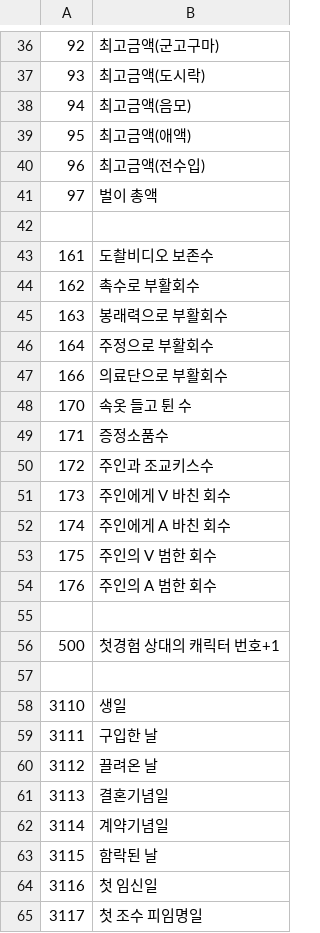
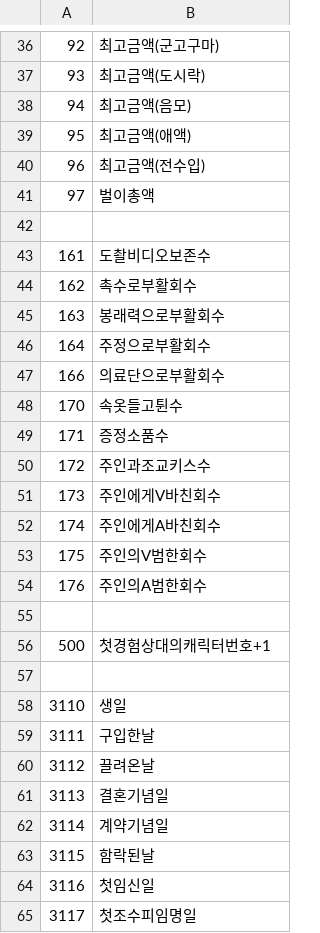
Before and after one commit to keisiki/eraYMKR_REBOOT, a CSV file: CSV/Cflag.CSV, drawn as a sheet; only a part is shown, gaps mark what is left out; the diff covers the shown part only.

```diff
--- a/CSV/Cflag.CSV
+++ b/CSV/Cflag.CSV
@@ -40,26 +40,26 @@
 96,최고금액(전수입),
-97,벌이 총액,
+97,벌이총액,
 
-161,도촬비디오 보존수
-162,촉수로 부활회수
-163,봉래력으로 부활회수
-164,주정으로 부활회수
-166,의료단으로 부활회수
-170,속옷 들고 튄 수
+161,도촬비디오보존수
+162,촉수로부활회수
+163,봉래력으로부활회수
+164,주정으로부활회수
+166,의료단으로부활회수
+170,속옷들고튄수
 171,증정소품수
-172,주인과 조교키스수
-173,주인에게 V 바친 회수
-174,주인에게 A 바친 회수
-175,주인의 V 범한 회수
-176,주인의 A 범한 회수
+172,주인과조교키스수
+173,주인에게V바친회수
+174,주인에게A바친회수
+175,주인의V범한회수
+176,주인의A범한회수
 
-500,첫경험 상대의 캐릭터 번호+1
+500,첫경험상대의캐릭터번호+1
 
 3110,생일,
-3111,구입한 날,
-3112,끌려온 날,
+3111,구입한날,
+3112,끌려온날,
 3113,결혼기념일,
 3114,계약기념일,
-3115,함락된 날,
-3116,첫 임신일,
-3117,첫 조수 피임명일
+3115,함락된날,
+3116,첫임신일,
+3117,첫조수피임명일
```
Also changed, not shown: 2 edited cells elsewhere in this file, CSV/Source.CSV, CSV/Tequip.CSV.
